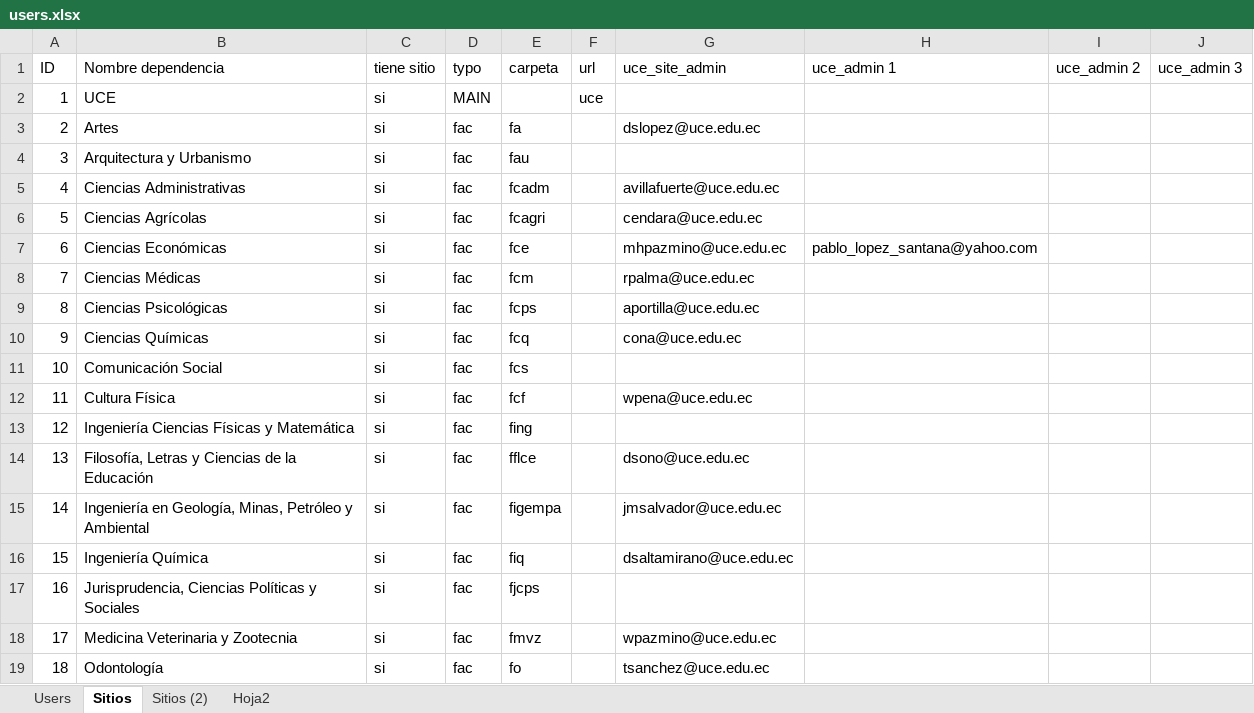
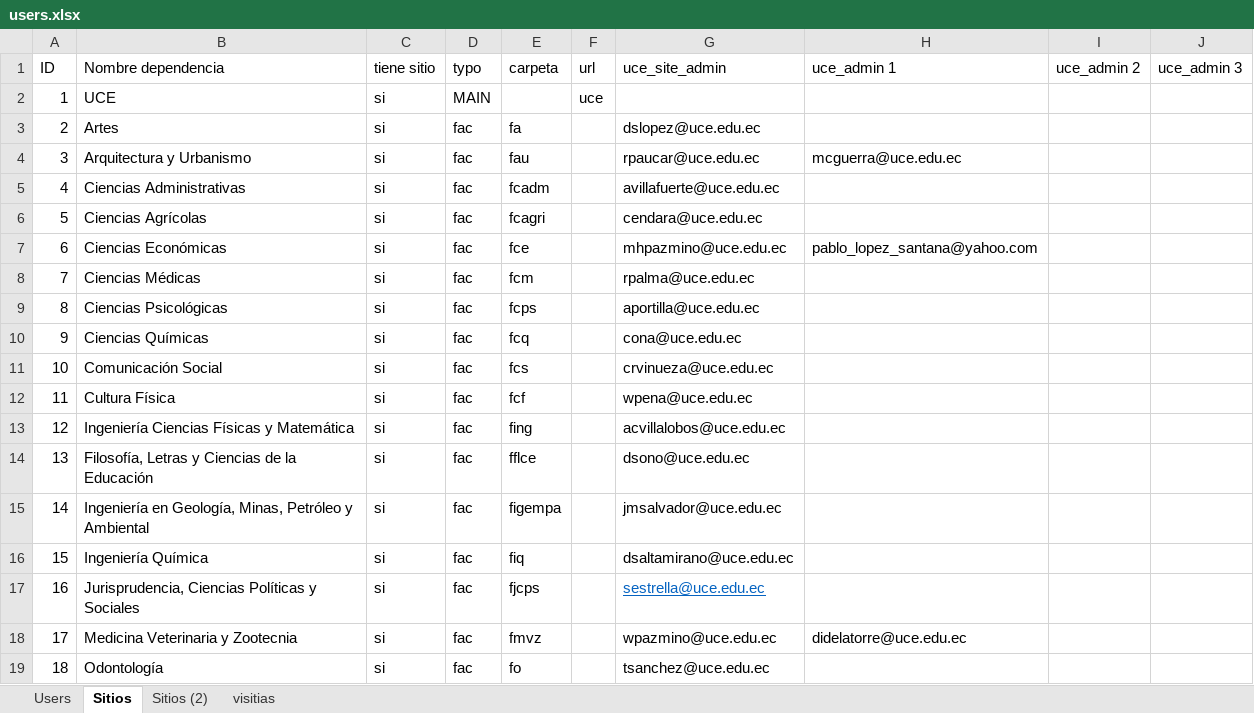
Before and after one commit to dacopan/portal-uce, an Excel workbook: public_html/docs/users.xlsx, sheet Sitios, drawn as a sheet; only a part is shown; values as stored, in another font and other column widths than the file's, no borders; the diff names each change by its address in the sheet, - before the commit and + after, or states it on an @@ line.

```diff
--- a/public_html/docs/users.xlsx (sheet Sitios)
+++ b/public_html/docs/users.xlsx (sheet Sitios)
-sheet tab: Hoja2
+sheet tab: visitias
-G4 (uce_site_admin): (empty)
+G4 (uce_site_admin): rpaucar@uce.edu.ec
-H4 (uce_admin 1): (empty)
+H4 (uce_admin 1): mcguerra@uce.edu.ec
-G11 (uce_site_admin): (empty)
+G11 (uce_site_admin): crvinueza@uce.edu.ec
-G13 (uce_site_admin): (empty)
+G13 (uce_site_admin): acvillalobos@uce.edu.ec
-G17 (uce_site_admin): (empty)
+G17 (uce_site_admin): sestrella@uce.edu.ec
-H18 (uce_admin 1): (empty)
+H18 (uce_admin 1): didelatorre@uce.edu.ec
```
Also changed, not shown: sheet Users, sheet visitias, 8 other files.
